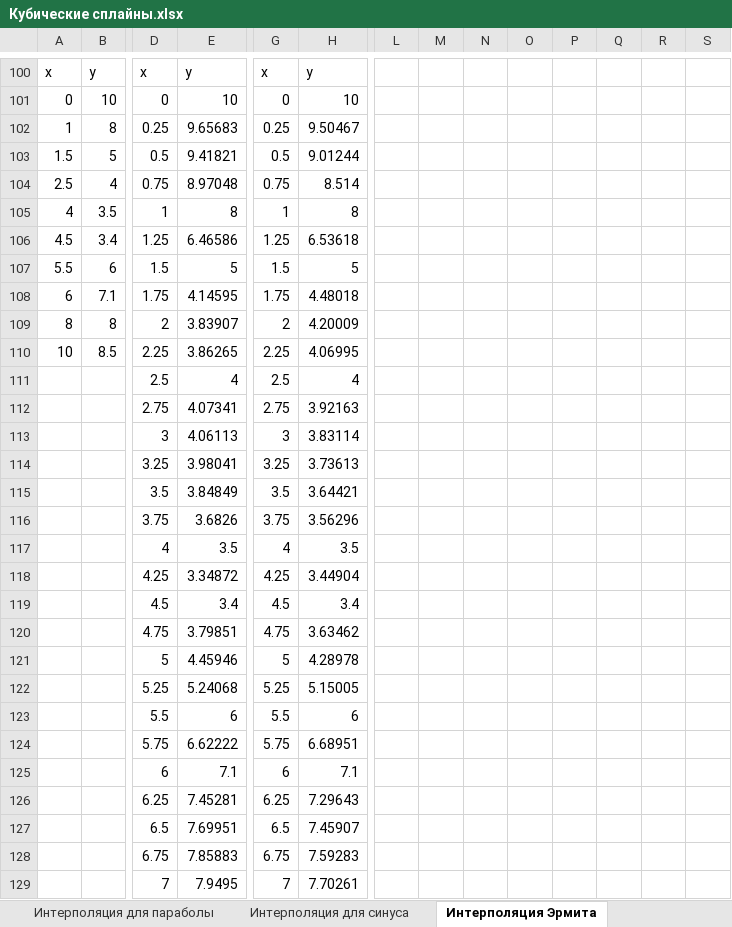
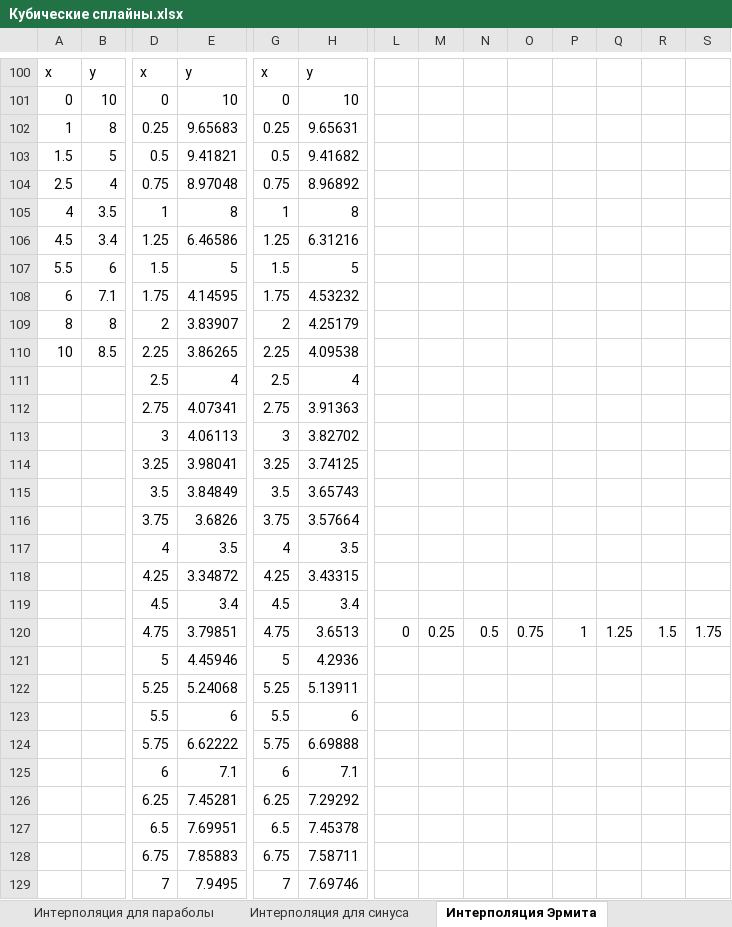
Before and after one commit to Dmitrii-a11/CubicSplineInterpolation, an Excel workbook: Кубические сплайны.xlsx, sheet Интерполяция Эрмита, drawn as a sheet; only a part is shown, gaps mark what is left out; values as stored, in another font and other column widths than the file's, no borders; charts and pictures not drawn; removed rows and columns are numbered as before the commit, all else as after; rows hold the shown columns only; the diff covers the shown part only; the diff names each change by its address in the sheet, - before the commit and + after, or states it on an @@ line.

Commit message:
fix of weights calculating, change default value

```diff
--- a/Кубические сплайны.xlsx (sheet Интерполяция Эрмита)
+++ b/Кубические сплайны.xlsx (sheet Интерполяция Эрмита)
-H102: 9.50467
+H102: 9.65631
-H103: 9.01244
+H103: 9.41682
-H104: 8.514
+H104: 8.96892
-H106: 6.53618
+H106: 6.31216
-H108: 4.48018
+H108: 4.53232
-H109: 4.20009
+H109: 4.25179
-H110: 4.06995
+H110: 4.09538
-H112: 3.92163
+H112: 3.91363
-H113: 3.83114
+H113: 3.82702
-H114: 3.73613
+H114: 3.74125
-H115: 3.64421
+H115: 3.65743
-H116: 3.56296
+H116: 3.57664
-H118: 3.44904
+H118: 3.43315
-row 120:  |  | 4.75 | 3.79851 | 4.75 | 3.63462
+row 120:  |  | 4.75 | 3.79851 | 4.75 | 3.6513 | 0 | 0.25 | 0.5 | 0.75 | 1 | 1.25 | 1.5 | 1.75
-H121: 4.28978
+H121: 4.2936
-H122: 5.15005
+H122: 5.13911
-H124: 6.68951
+H124: 6.69888
-H126: 7.29643
+H126: 7.29292
-H127: 7.45907
+H127: 7.45378
-H128: 7.59283
+H128: 7.58711
-H129: 7.70261
+H129: 7.69746
```
Also changed, not shown: 55 edited cells elsewhere in this sheet, charts or pictures, 4 other files.
